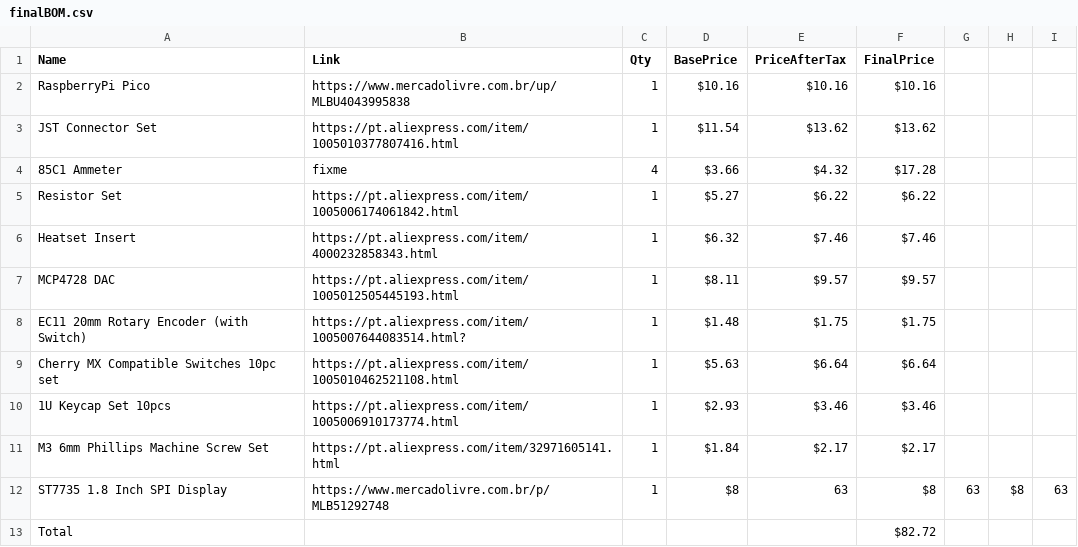
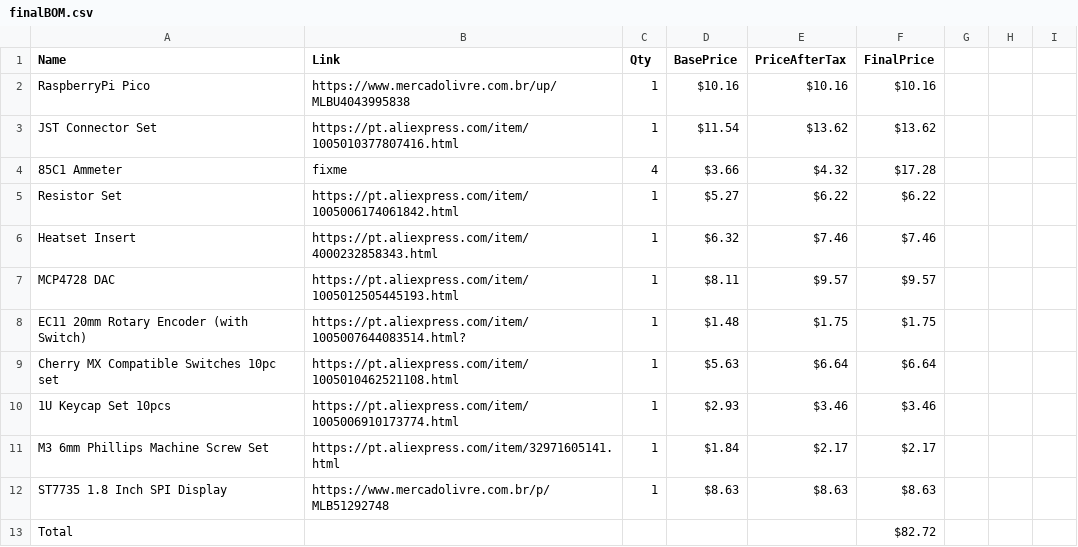
Before and after one commit to Mircas001/AnaDash, a CSV file: finalBOM.csv, drawn as a sheet.

Commit message:
fix comma being used instead of dot

```diff
--- a/finalBOM.csv
+++ b/finalBOM.csv
@@ -11,3 +11,3 @@ Cherry MX Compatible Switches 10pc set,https://pt.aliexpress.com/item/1005010462
 M3 6mm Phillips Machine Screw Set,https://pt.aliexpress.com/item/32971605141.html,1,$1.84 ,$2.17 ,$2.17
-ST7735 1.8 Inch SPI Display, https://www.mercadolivre.com.br/p/MLB51292748,1,$8,63 ,$8,63 ,$8,63
+ST7735 1.8 Inch SPI Display, https://www.mercadolivre.com.br/p/MLB51292748,1,$8.63 ,$8.63 ,$8.63
 Total,,,,,$82.72
```
